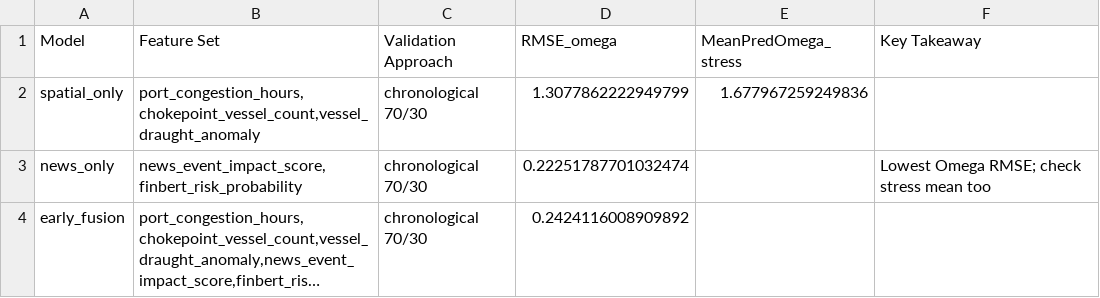
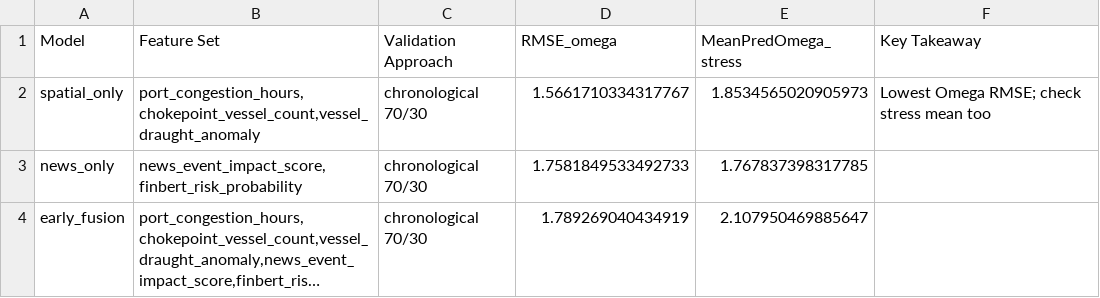
Before and after one commit to govind-vb/qm640-supply-chain-ai-sentinel, a CSV file: notebooks/outputs/latest/tables/model_performance_rq3.csv, drawn as a sheet; long unchanged cells end in …; the diff names each change by its address in the sheet, - before the commit and + after, or states it on an @@ line.

```diff
--- a/notebooks/outputs/latest/tables/model_performance_rq3.csv
+++ b/notebooks/outputs/latest/tables/model_performance_rq3.csv
-D2 (RMSE_omega): 1.3077862222949799
+D2 (RMSE_omega): 1.5661710334317767
-E2 (MeanPredOmega_stress): 1.677967259249836
+E2 (MeanPredOmega_stress): 1.8534565020905973
-F2 (Key Takeaway): (empty)
+F2 (Key Takeaway): Lowest Omega RMSE; check stress mean too
-D3 (RMSE_omega): 0.22251787701032474
+D3 (RMSE_omega): 1.7581849533492733
-E3 (MeanPredOmega_stress): (empty)
+E3 (MeanPredOmega_stress): 1.767837398317785
-F3 (Key Takeaway): Lowest Omega RMSE; check stress mean too
+F3 (Key Takeaway): (empty)
-D4 (RMSE_omega): 0.2424116008909892
+D4 (RMSE_omega): 1.789269040434919
-E4 (MeanPredOmega_stress): (empty)
+E4 (MeanPredOmega_stress): 2.107950469885647
```
Also changed, not shown: notebooks/outputs/latest/tables/cleaning_log.csv, notebooks/outputs/latest/tables/eda_insight_summary.csv, 36 other files.
